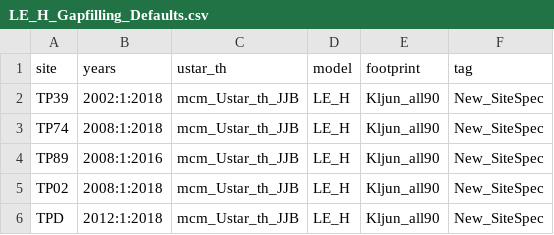
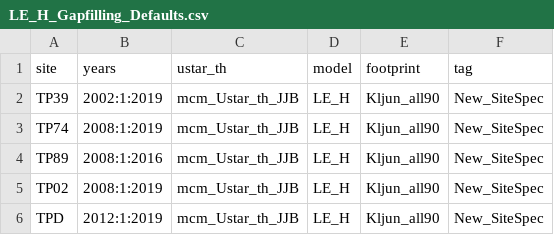
Before and after one commit to macclimate/BACON, a CSV file: Config/Flux/Gapfilling/Defaults/LE_H_Gapfilling_Defaults.csv, drawn as a sheet.

```diff
--- a/Config/Flux/Gapfilling/Defaults/LE_H_Gapfilling_Defaults.csv
+++ b/Config/Flux/Gapfilling/Defaults/LE_H_Gapfilling_Defaults.csv
@@ -1,6 +1,6 @@
 site,years,ustar_th,model,footprint,tag
-TP39,2002:1:2018,mcm_Ustar_th_JJB,LE_H,Kljun_all90,New_SiteSpec
-TP74,2008:1:2018,mcm_Ustar_th_JJB,LE_H,Kljun_all90,New_SiteSpec
+TP39,2002:1:2019,mcm_Ustar_th_JJB,LE_H,Kljun_all90,New_SiteSpec
+TP74,2008:1:2019,mcm_Ustar_th_JJB,LE_H,Kljun_all90,New_SiteSpec
 TP89,2008:1:2016,mcm_Ustar_th_JJB,LE_H,Kljun_all90,New_SiteSpec
-TP02,2008:1:2018,mcm_Ustar_th_JJB,LE_H,Kljun_all90,New_SiteSpec
-TPD,2012:1:2018,mcm_Ustar_th_JJB,LE_H,Kljun_all90,New_SiteSpec
+TP02,2008:1:2019,mcm_Ustar_th_JJB,LE_H,Kljun_all90,New_SiteSpec
+TPD,2012:1:2019,mcm_Ustar_th_JJB,LE_H,Kljun_all90,New_SiteSpec
```
Also changed, not shown: Config/Flux/Gapfilling/Defaults/NEE_Gapfilling_Defaults.csv, 14 other files.
